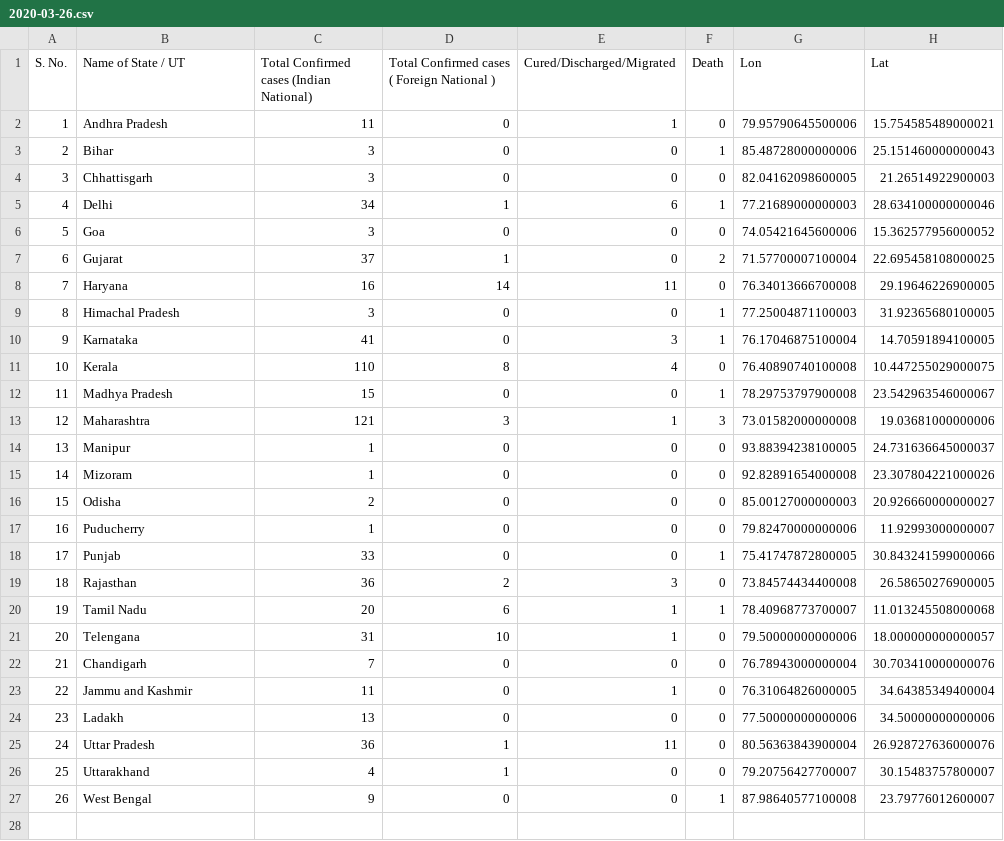
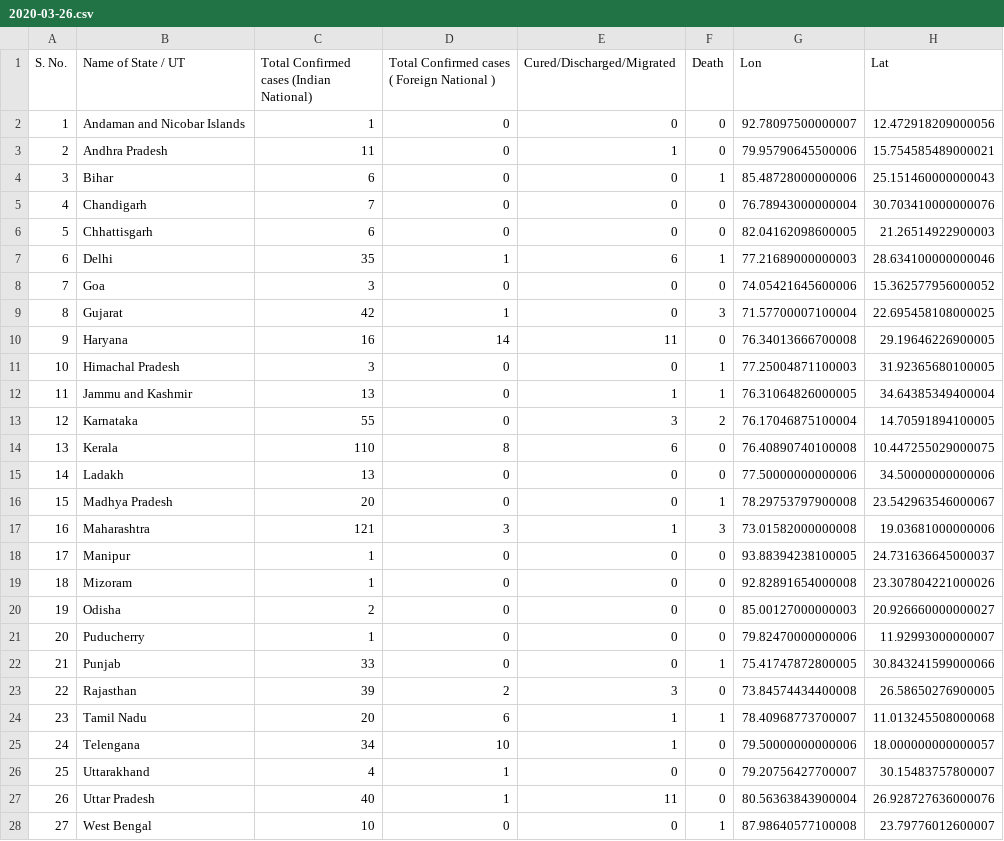
Before and after one commit to armsp/covid19.in, a CSV file: datasets/statewise_distribution/2020-03-26.csv, drawn as a sheet; removed rows and columns are numbered as before the commit, all else as after; the diff names each change by its address in the sheet, - before the commit and + after, or states it on an @@ line.

```diff
--- a/datasets/statewise_distribution/2020-03-26.csv
+++ b/datasets/statewise_distribution/2020-03-26.csv
+row 2: 1 | Andaman and Nicobar Islands | 1 | 0 | 0 | 0 | 92.78097500000007 | 12.472918209000056
@@ column A (S. No.) renumbered from row 3 down @@
-C4: 3
+C4: 6
@@ row 22 moved to row 5: 4 @@
-C6: 3
+C6: 6
-C7: 34
+C7: 35
-C9: 37
+C9: 42
-F9 (Death): 2
+F9 (Death): 3
+row 12: 11 | Jammu and Kashmir | 13 | 0 | 1 | 1 | 76.31064826000005 | 34.64385349400004
-C13: 41
+C13: 55
-F13 (Death): 1
+F13 (Death): 2
-E14 (Cured/Discharged/Migrated): 4
+E14 (Cured/Discharged/Migrated): 6
@@ row 24 moved to row 15: 14 @@
-C16: 15
+C16: 20
-C23: 36
+C23: 39
-C25: 31
+C25: 34
-row 23: 22 | Jammu and Kashmir | 11 | 0 | 1 | 0 | 76.31064826000005 | 34.64385349400004
-row 25: 24 | Uttar Pradesh | 36 | 1 | 11 | 0 | 80.56363843900004 | 26.928727636000076
+row 27: 26 | Uttar Pradesh | 40 | 1 | 11 | 0 | 80.56363843900004 | 26.928727636000076
-C28: 9
+C28: 10
```
Also changed, not shown: 3 other files.
